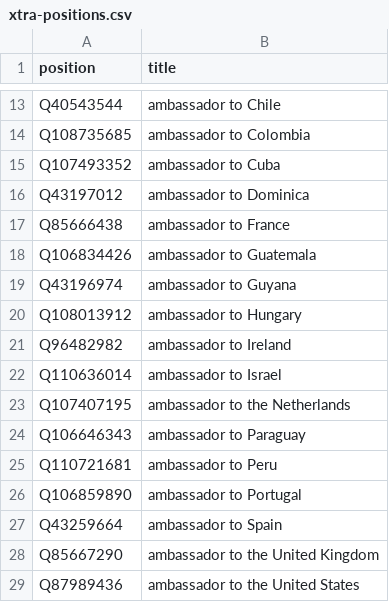
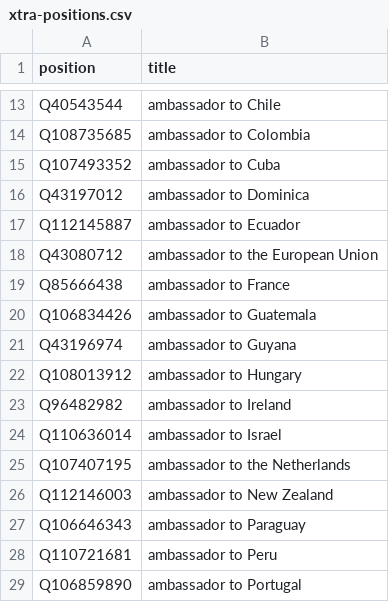
Before and after one commit to every-politician-scrapers/argentina-ministers, a CSV file: wikidata/xtra-positions.csv, drawn as a sheet; only a part is shown, gaps mark what is left out; the shorter side is filled out with more unchanged rows; the diff names each change by its address in the sheet, - before the commit and + after, or states it on an @@ line.

Commit message:
add more ambassadorial positions

```diff
--- a/wikidata/xtra-positions.csv
+++ b/wikidata/xtra-positions.csv
+row 17: Q112145887 | ambassador to Ecuador
+row 18: Q43080712 | ambassador to the European Union
+row 26: Q112146003 | ambassador to New Zealand
```
